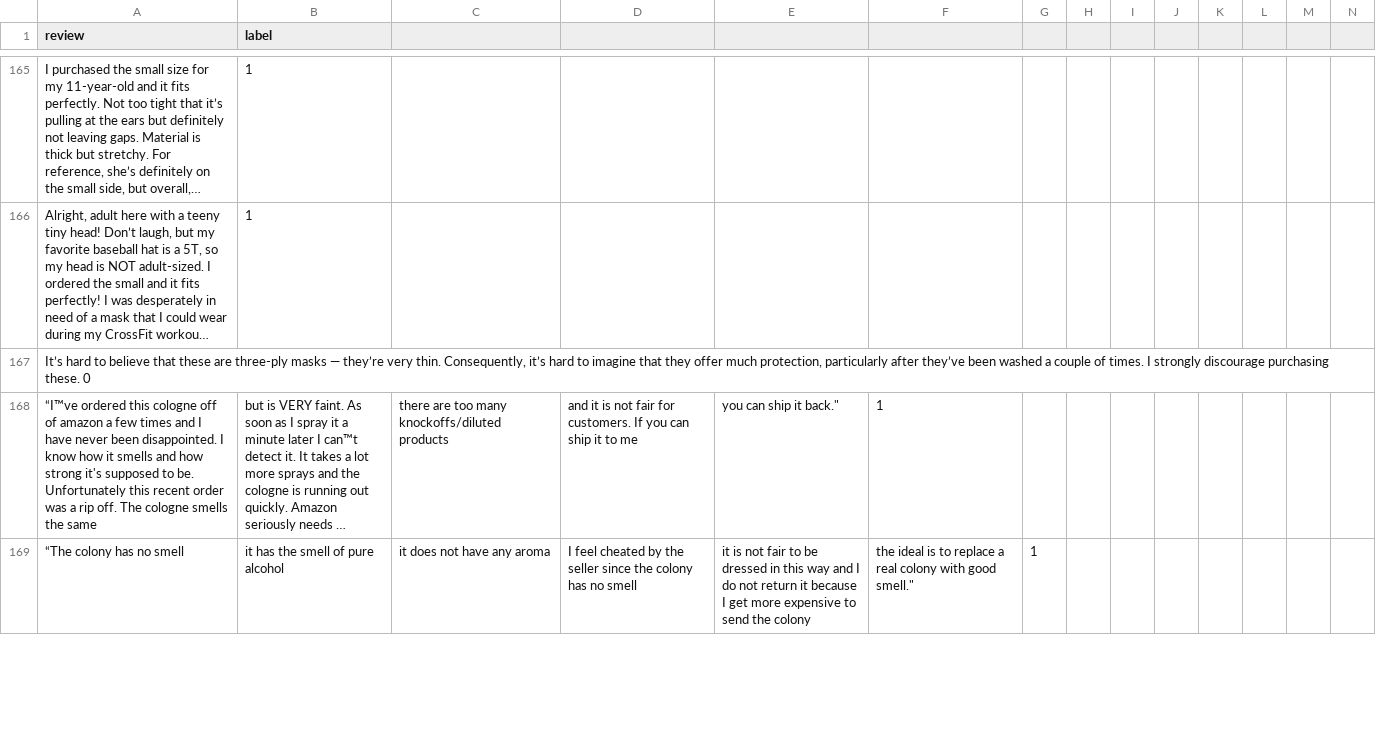
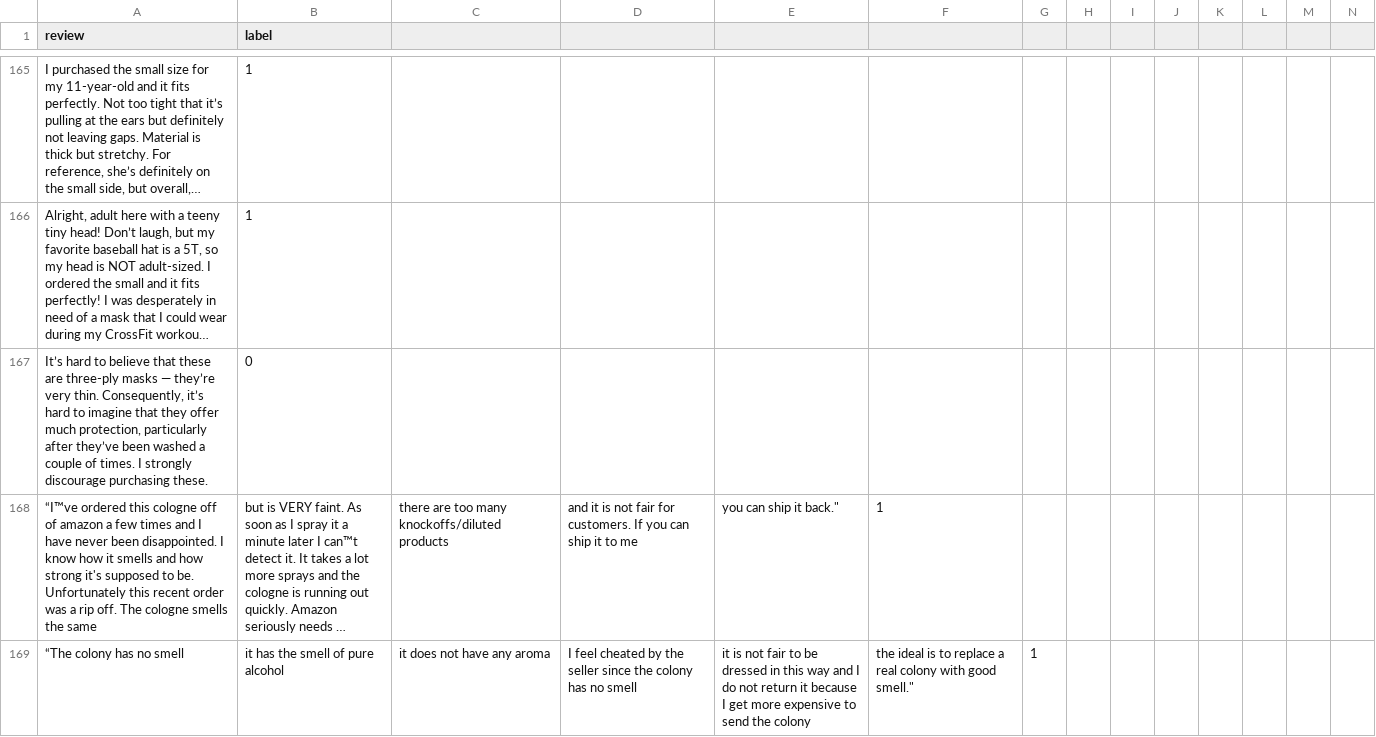
Before and after one commit to SuneetR/fake_review_detector, a CSV file: reviews.csv, drawn as a sheet; only a part is shown, gaps mark what is left out; long unchanged cells end in …; removed rows and columns are numbered as before the commit, all else as after; rows hold the shown columns only; the diff names each change by its address in the sheet, - before the commit and + after, or states it on an @@ line.

Commit message:
Update reviews.csv

```diff
--- a/reviews.csv
+++ b/reviews.csv
-row 167: It’s hard to believe that these are three-ply masks — they’re very thin. Consequently, it’s hard to imagine that they offer much protection, particularly after they’ve been washed a couple of times. I strongly discourage purchasing these. 0
+row 167: It’s hard to believe that these are three-ply masks — they’re very thin. Consequently, it’s hard to imagine that they offer much protection, particularly after they’ve been washed a couple of times. I strongly discourage purchasing these. | 0
```
